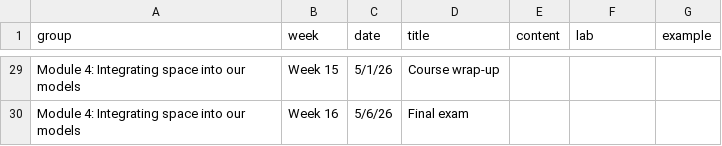
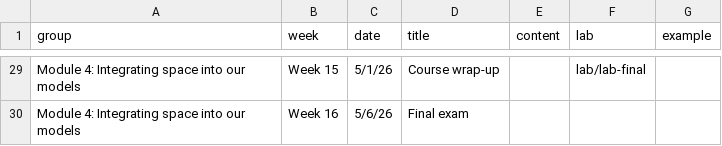
Before and after one commit to jhemberger/entomology-5126, a CSV file: data/ent5126-schedule.csv, drawn as a sheet; only a part is shown, gaps mark what is left out; the diff covers the shown part only; the diff names each change by its address in the sheet, - before the commit and + after, or states it on an @@ line.

Commit message:
update schedule

```diff
--- a/data/ent5126-schedule.csv
+++ b/data/ent5126-schedule.csv
-F29 (lab): (empty)
+F29 (lab): lab/lab-final
```
Also changed, not shown: 27 edited cells elsewhere in this file.
